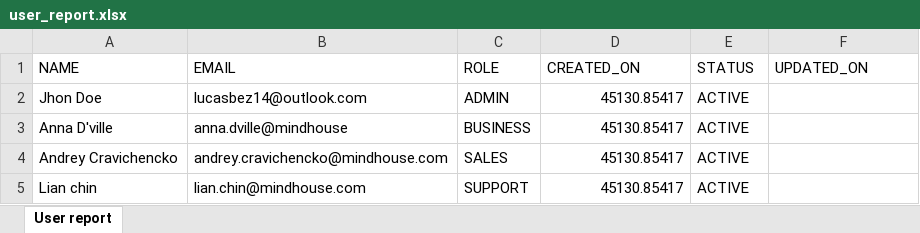
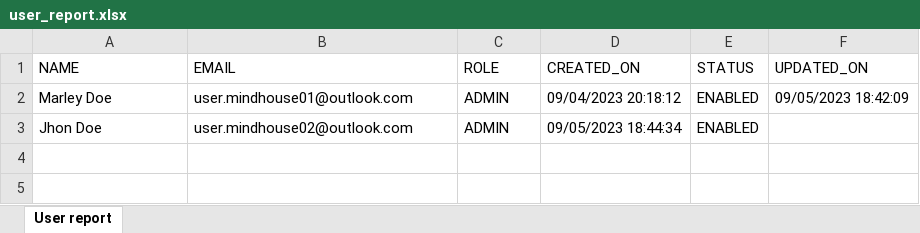
Before and after one commit to AlexandreBez/MINDHOUSE, an Excel workbook: v1/BackEnd/business-server/src/main/resources/ReportDataFiles/user_report.xlsx, sheet User report, drawn as a sheet; values as stored, in another font and other column widths than the file's, no borders; removed rows and columns are numbered as before the commit, all else as after; the diff names each change by its address in the sheet, - before the commit and + after, or states it on an @@ line.

```diff
--- a/v1/BackEnd/business-server/src/main/resources/ReportDataFiles/user_report.xlsx (sheet User report)
+++ b/v1/BackEnd/business-server/src/main/resources/ReportDataFiles/user_report.xlsx (sheet User report)
+row 2: Marley Doe | user.mindhouse01@outlook.com | ADMIN | 09/04/2023 20:18:12 | ENABLED | 09/05/2023 18:42:09
-B3 (EMAIL): lucasbez14@outlook.com
+B3 (EMAIL): user.mindhouse02@outlook.com
-D3 (CREATED_ON): 45130.85417
+D3 (CREATED_ON): 09/05/2023 18:44:34
-E3 (STATUS): ACTIVE
+E3 (STATUS): ENABLED
-row 3: Anna D'ville | anna.dville@mindhouse | BUSINESS | 45130.85417 | ACTIVE
-row 4: Andrey Cravichencko | andrey.cravichencko@mindhouse.com | SALES | 45130.85417 | ACTIVE
-row 5: Lian chin | lian.chin@mindhouse.com | SUPPORT | 45130.85417 | ACTIVE
```
Also changed, not shown: 5 other files.
